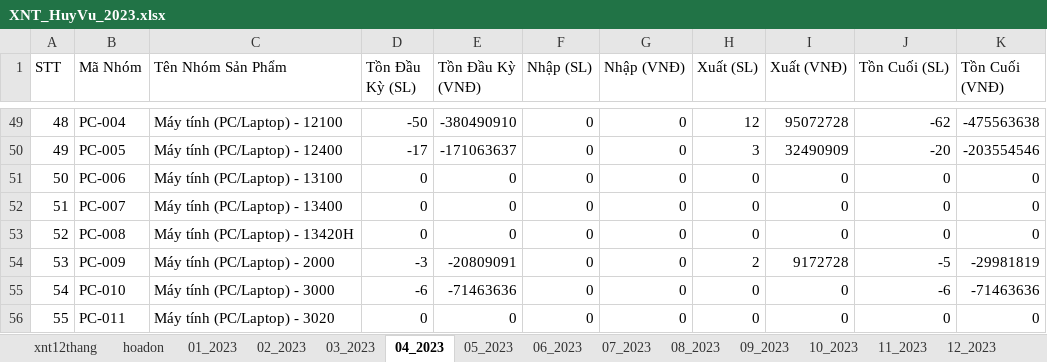
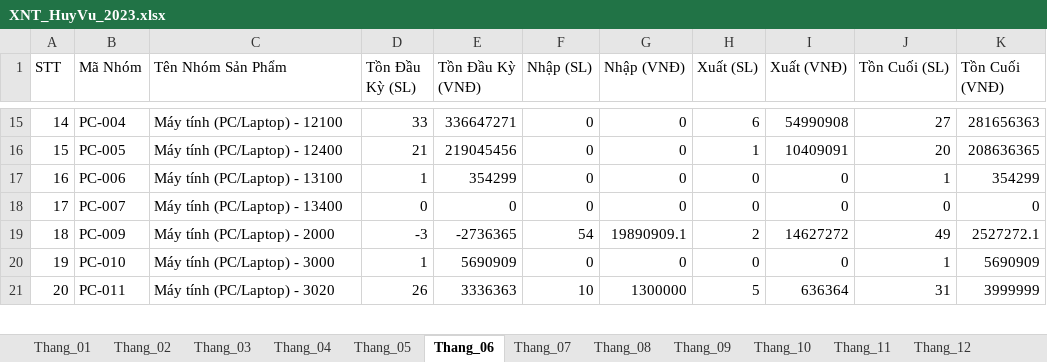
Before and after one commit to KataChannel/ragketoan, an Excel workbook: docs/huyvu/XNT_HuyVu_2023.xlsx, sheet Thang_06, drawn as a sheet; only a part is shown, gaps mark what is left out; values as stored, in another font and other column widths than the file's, no borders; removed rows and columns are numbered as before the commit, all else as after; the diff covers the shown part only; the diff names each change by its address in the sheet, - before the commit and + after, or states it on an @@ line.

```diff
--- a/docs/huyvu/XNT_HuyVu_2023.xlsx (sheet Thang_06)
+++ b/docs/huyvu/XNT_HuyVu_2023.xlsx (sheet Thang_06)
-sheet tab: hoadon
+sheet tab: Thang_02
-sheet tab: 01_2023
+sheet tab: Thang_03
-sheet tab: 02_2023
+sheet tab: Thang_04
-sheet tab: 03_2023
+sheet tab: Thang_05
-sheet tab: 04_2023
+sheet tab: Thang_06
-sheet tab: 05_2023
+sheet tab: Thang_07
-sheet tab: 06_2023
+sheet tab: Thang_08
-sheet tab: 07_2023
+sheet tab: Thang_09
-sheet tab: 08_2023
+sheet tab: Thang_10
-sheet tab: 09_2023
+sheet tab: Thang_11
-sheet tab: 10_2023
+sheet tab: Thang_12
-sheet tab: 12_2023
+sheet tab: Thang_01
@@ column A (STT) renumbered between rows 7 and 72 @@
-D15 (Tồn Đầu Kỳ (SL)): -50
+D15 (Tồn Đầu Kỳ (SL)): 33
-E15 (Tồn Đầu Kỳ (VNĐ)): -380490910
+E15 (Tồn Đầu Kỳ (VNĐ)): 336647271
-H15 (Xuất (SL)): 12
+H15 (Xuất (SL)): 6
-I15 (Xuất (VNĐ)): 95072728
+I15 (Xuất (VNĐ)): 54990908
-J15 (Tồn Cuối (SL)): -62
+J15 (Tồn Cuối (SL)): 27
-K15 (Tồn Cuối (VNĐ)): -475563638
+K15 (Tồn Cuối (VNĐ)): 281656363
-D16 (Tồn Đầu Kỳ (SL)): -17
+D16 (Tồn Đầu Kỳ (SL)): 21
-E16 (Tồn Đầu Kỳ (VNĐ)): -171063637
+E16 (Tồn Đầu Kỳ (VNĐ)): 219045456
-H16 (Xuất (SL)): 3
+H16 (Xuất (SL)): 1
-I16 (Xuất (VNĐ)): 32490909
+I16 (Xuất (VNĐ)): 10409091
-J16 (Tồn Cuối (SL)): -20
+J16 (Tồn Cuối (SL)): 20
-K16 (Tồn Cuối (VNĐ)): -203554546
+K16 (Tồn Cuối (VNĐ)): 208636365
-D17 (Tồn Đầu Kỳ (SL)): 0
+D17 (Tồn Đầu Kỳ (SL)): 1
-E17 (Tồn Đầu Kỳ (VNĐ)): 0
+E17 (Tồn Đầu Kỳ (VNĐ)): 354299
-J17 (Tồn Cuối (SL)): 0
+J17 (Tồn Cuối (SL)): 1
-K17 (Tồn Cuối (VNĐ)): 0
+K17 (Tồn Cuối (VNĐ)): 354299
-row 53: 52 | PC-008 | Máy tính (PC/Laptop) - 13420H | 0 | 0 | 0 | 0 | 0 | 0 | 0 | 0
-E19 (Tồn Đầu Kỳ (VNĐ)): -20809091
+E19 (Tồn Đầu Kỳ (VNĐ)): -2736365
-F19 (Nhập (SL)): 0
+F19 (Nhập (SL)): 54
-G19 (Nhập (VNĐ)): 0
+G19 (Nhập (VNĐ)): 19890909.1
-I19 (Xuất (VNĐ)): 9172728
+I19 (Xuất (VNĐ)): 14627272
-J19 (Tồn Cuối (SL)): -5
+J19 (Tồn Cuối (SL)): 49
-K19 (Tồn Cuối (VNĐ)): -29981819
+K19 (Tồn Cuối (VNĐ)): 2527272.1
-D20 (Tồn Đầu Kỳ (SL)): -6
+D20 (Tồn Đầu Kỳ (SL)): 1
-E20 (Tồn Đầu Kỳ (VNĐ)): -71463636
+E20 (Tồn Đầu Kỳ (VNĐ)): 5690909
-J20 (Tồn Cuối (SL)): -6
+J20 (Tồn Cuối (SL)): 1
-K20 (Tồn Cuối (VNĐ)): -71463636
+K20 (Tồn Cuối (VNĐ)): 5690909
-row 56: 55 | PC-011 | Máy tính (PC/Laptop) - 3020 | 0 | 0 | 0 | 0 | 0 | 0 | 0 | 0
+row 21: 20 | PC-011 | Máy tính (PC/Laptop) - 3020 | 26 | 3336363 | 10 | 1300000 | 5 | 636364 | 31 | 3999999
```
Also changed, not shown: 34 added rows, 127 removed rows and 126 edited cells elsewhere in this sheet, sheet Thang_02, sheet xnt12thang, sheet Thang_12, sheet Thang_08, sheet Thang_09, sheet Thang_10, 6 more sheets, other sheet tabs, docs/huyvu/XNT_HuyVu_2026.xlsx, 12 other files.
